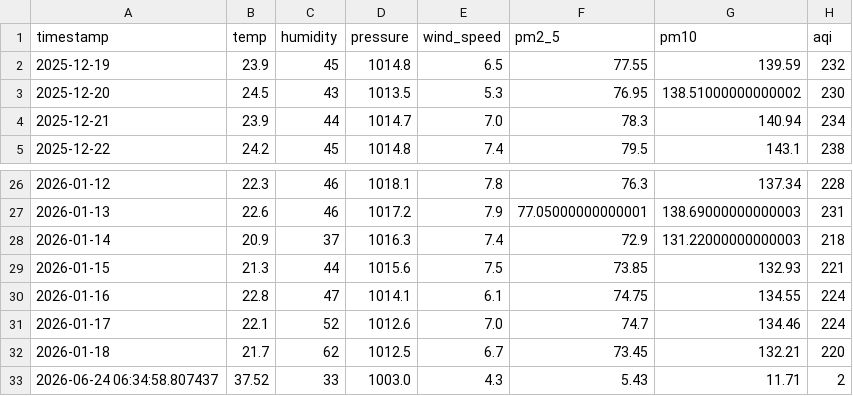
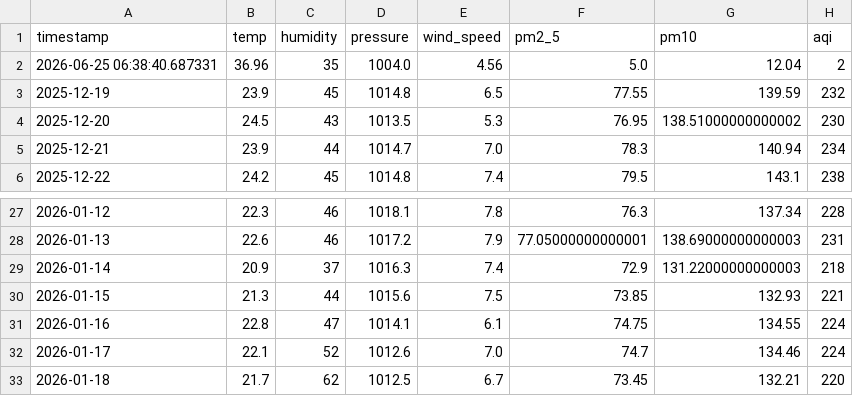
Before and after one commit to jituchoudhary367/aqi-forecast-mlops, a CSV file: data/processed/dataset.csv, drawn as a sheet; only a part is shown, gaps mark what is left out; removed rows and columns are numbered as before the commit, all else as after; the diff names each change by its address in the sheet, - before the commit and + after, or states it on an @@ line.

```diff
--- a/data/processed/dataset.csv
+++ b/data/processed/dataset.csv
+row 2: 2026-06-25 06:38:40.687331 | 36.96 | 35 | 1004.0 | 4.56 | 5.0 | 12.04 | 2
-row 33: 2026-06-24 06:34:58.807437 | 37.52 | 33 | 1003.0 | 4.3 | 5.43 | 11.71 | 2
```
Also changed, not shown: data/processed/train_dataset.csv, 2 other files.
